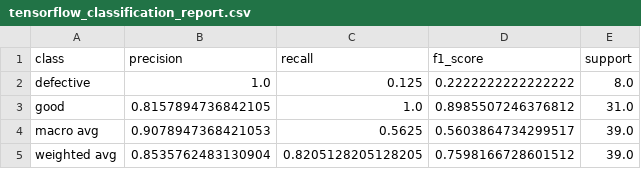
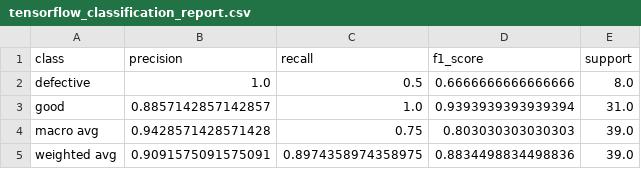
Before and after one commit to rsanmiguel2023/ml-defect-detection-gcp-docker, a CSV file: reports/tensorflow_classification_report.csv, drawn as a sheet.

```diff
--- a/reports/tensorflow_classification_report.csv
+++ b/reports/tensorflow_classification_report.csv
@@ -1,5 +1,5 @@
 class,precision,recall,f1_score,support
-defective,1.0,0.125,0.2222222222222222,8.0
-good,0.8157894736842105,1.0,0.8985507246376812,31.0
-macro avg,0.9078947368421053,0.5625,0.5603864734299517,39.0
-weighted avg,0.8535762483130904,0.8205128205128205,0.7598166728601512,39.0
+defective,1.0,0.5,0.6666666666666666,8.0
+good,0.8857142857142857,1.0,0.9393939393939394,31.0
+macro avg,0.9428571428571428,0.75,0.803030303030303,39.0
+weighted avg,0.9091575091575091,0.8974358974358975,0.8834498834498836,39.0
```
Also changed, not shown: reports/tensorflow_training_history.csv, 3 other files.
